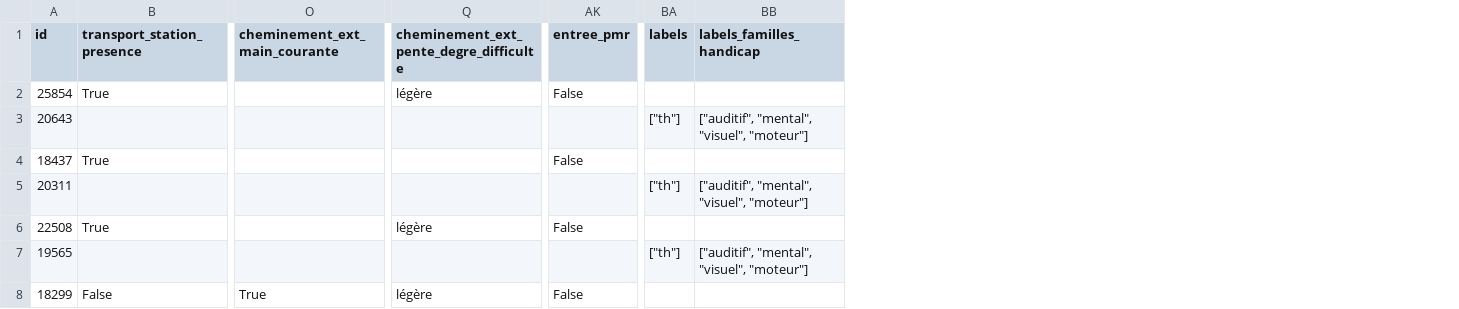
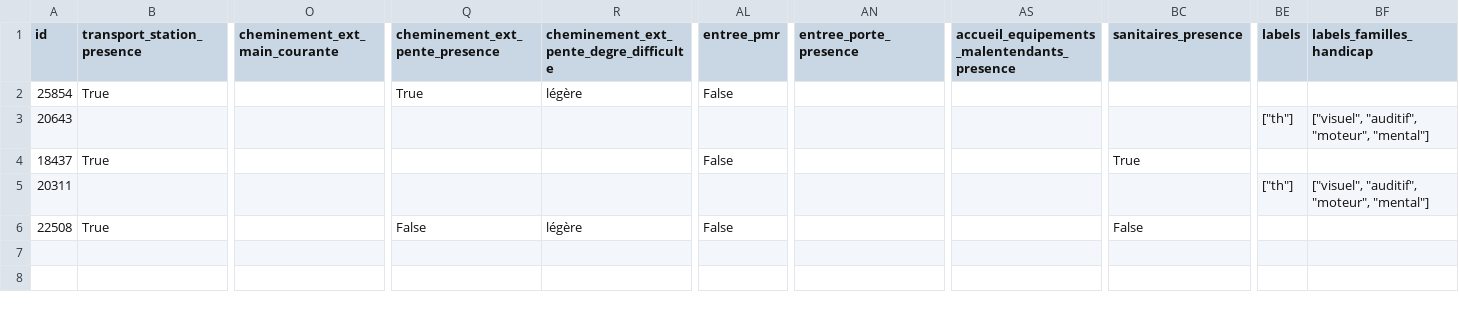
Before and after one commit to MTES-MCT/acceslibre-schema, a CSV file: exemple-valide.csv, drawn as a sheet; only a part is shown, gaps mark what is left out; removed rows and columns are numbered as before the commit, all else as after; rows hold the shown columns only; the diff names each change by its address in the sheet, - before the commit and + after, or states it on an @@ line.

```diff
--- a/exemple-valide.csv
+++ b/exemple-valide.csv
+column Q (cheminement_ext_pente_presence), rows 2-6: True |  |  |  | False
+column AN (entree_porte_presence), empty
+column AS, row 1: accueil_equipements_malentendants_presence
+column BC (sanitaires_presence), rows 4-6: True |  | False
-BF3 (labels_familles_handicap): ["auditif", "mental", "visuel", "moteur"]
+BF3 (labels_familles_handicap): ["visuel", "auditif", "moteur", "mental"]
-BF5 (labels_familles_handicap): ["auditif", "mental", "visuel", "moteur"]
+BF5 (labels_familles_handicap): ["visuel", "auditif", "moteur", "mental"]
-row 7: 19565 |  |  |  |  | ["th"] | ["auditif", "mental", "visuel", "moteur"]
-row 8: 18299 | False | True | légère | False
```
Also changed, not shown: 1 other file.
